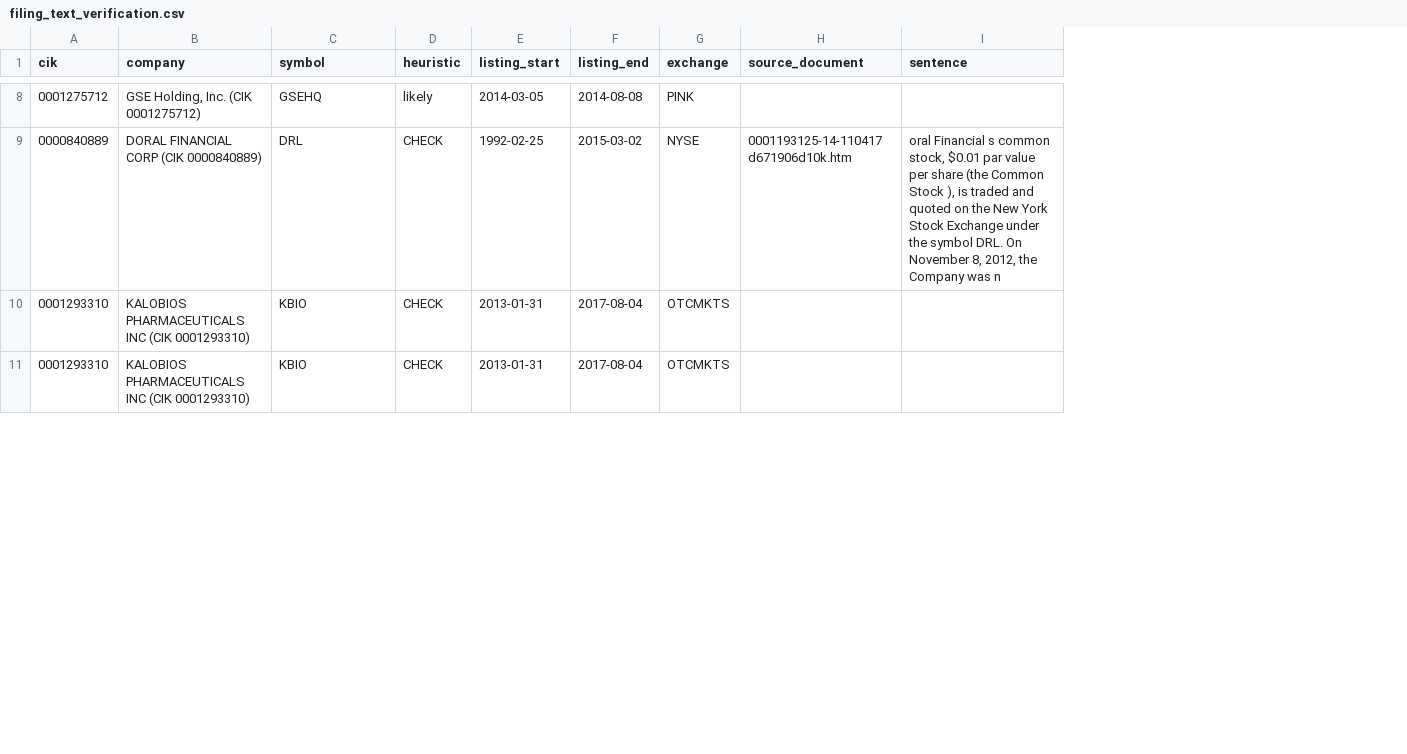
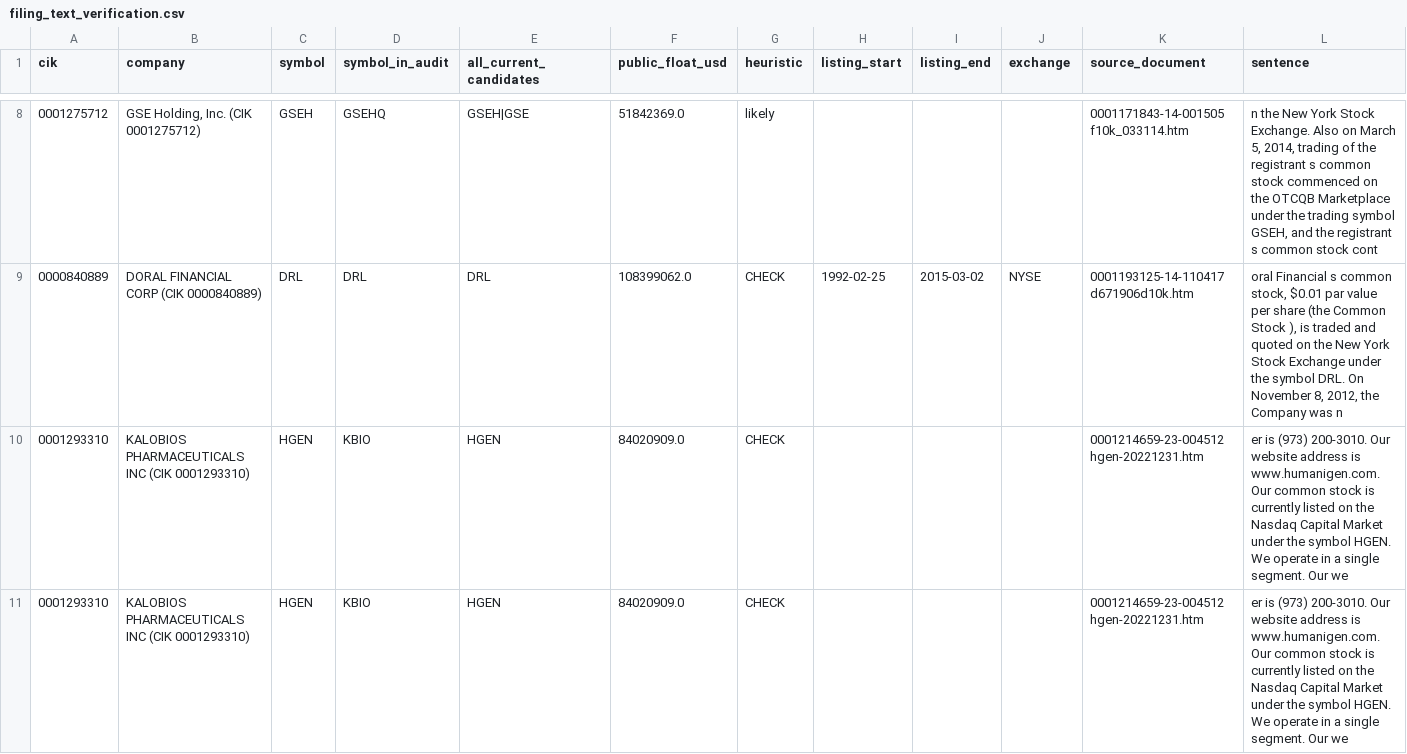
Before and after one commit to Iska555/merton-distressed-signals, a CSV file: data/processed/filing_text_verification.csv, drawn as a sheet; only a part is shown, gaps mark what is left out; addresses are those after the commit; the diff covers the shown part only; the diff names each change by its address in the sheet, - before the commit and + after, or states it on an @@ line.

Commit message:
fix(data): rank candidates by terminal symbol at the event, not longest history
Re-verification after the registrant guard showed the remaining errors were all
one class, and not the class I first assumed. Ambac resolved to OSG, which
looked like a wrong-company extraction. It is not: Ambac's FY2025 10-K genuinely
says "The Company's common stock trades on the NYSE under the symbol OSG", and
its FY2024 10-K says AMBC. The registrant re-tickered, and both sentences are
accurate for their own filing.

So the failure was WRONG VINTAGE, caused by two of my own choices:

  - the text tier read only the latest filings, which report today's symbol
  - resolve() ranked candidates by longest pre-event history, which always
    prefers whatever the firm trades as now over the symbol that died with it

Both fixed. The tier now reads filings from both ends -- nearest the event and
most recent -- and returns both as candidates. Ranking prefers the symbol whose
listing ends SOONEST AFTER the event, i.e. the one that died with the firm,
with longest pre-event history only as a tie-break.

  Ambac 2010 event: ABKFQ (ends 2013) beats OSG (still listed)
  KaloBios 2015:    KBIO (ends 2017-08) beats Humanigen's HGEN (starts 2017)
  Walter 2017-12:   WAC (ends 2018-02-09) beats Ditech's DHCP (starts 2018-02-06)
  Bed Bath 2023:    BBBYQ, unchanged

Also corrects my own measurement: the verification script scored the raw first
candidate rather than the pipeline's validated output from resolve(), which
overstated the error rate. It now calls resolve().

181 tests pass.

```diff
--- a/data/processed/filing_text_verification.csv
+++ b/data/processed/filing_text_verification.csv
+column C (symbol), rows 8-11: GSEH | DRL | HGEN | HGEN
+column E (all_current_candidates), rows 8-11: GSEH|GSE | DRL | HGEN | HGEN
+column F (public_float_usd), rows 8-11: 51842369.0 | 108399062.0 | 84020909.0 | 84020909.0
-D1: symbol
+D1: symbol_in_audit
-H8 (listing_start): 2014-03-05
+H8 (listing_start): (empty)
-I8 (listing_end): 2014-08-08
+I8 (listing_end): (empty)
-J8 (exchange): PINK
+J8 (exchange): (empty)
-K8 (source_document): (empty)
+K8 (source_document): 0001171843-14-001505 f10k_033114.htm
-L8 (sentence): (empty)
+L8 (sentence): n the New York Stock Exchange. Also on March 5, 2014, trading of the registrant s common stock commenced on the OTCQB Marketplace under the trading symbol GSEH, and the registrant s common stock cont
-H10:H11 (listing_start): 2013-01-31
+H10:H11 (listing_start): (empty)
-I10:I11 (listing_end): 2017-08-04
+I10:I11 (listing_end): (empty)
-J10:J11 (exchange): OTCMKTS
+J10:J11 (exchange): (empty)
-K10:K11 (source_document): (empty)
+K10:K11 (source_document): 0001214659-23-004512 hgen-20221231.htm
-L10:L11 (sentence): (empty)
+L10:L11 (sentence): er is (973) 200-3010. Our website address is www.humanigen.com. Our common stock is currently listed on the Nasdaq Capital Market under the symbol HGEN. We operate in a single segment. Our we
```
Also changed, not shown: 62 edited cells elsewhere in this file, 1 other file.
